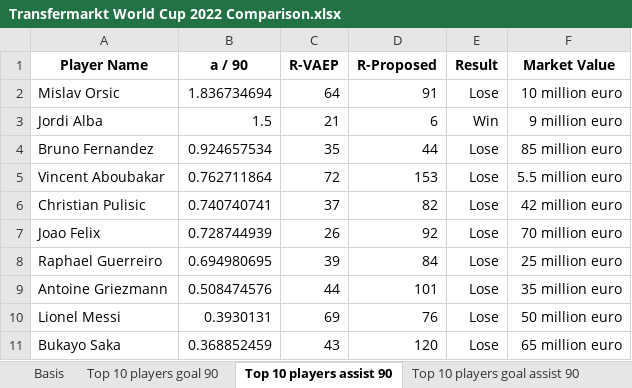
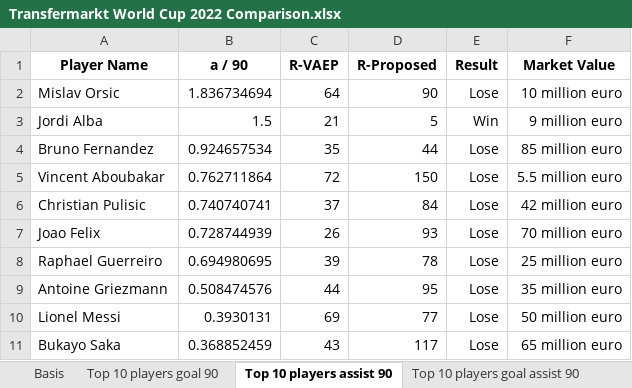
Before and after one commit to Steve23522016/vaep-base-code, an Excel workbook: notebooks/data/players_skill_dataset/Transfermarkt World Cup 2022 Comparison.xlsx, sheet Top 10 players assist 90, drawn as a sheet; values as stored, in another font and other column widths than the file's, no borders; the diff names each change by its address in the sheet, - before the commit and + after, or states it on an @@ line.

```diff
--- a/notebooks/data/players_skill_dataset/Transfermarkt World Cup 2022 Comparison.xlsx (sheet Top 10 players assist 90)
+++ b/notebooks/data/players_skill_dataset/Transfermarkt World Cup 2022 Comparison.xlsx (sheet Top 10 players assist 90)
-D2 (R-Proposed): 91
+D2 (R-Proposed): 90
-D3 (R-Proposed): 6
+D3 (R-Proposed): 5
-D5 (R-Proposed): 153
+D5 (R-Proposed): 150
-D6 (R-Proposed): 82
+D6 (R-Proposed): 84
-D7 (R-Proposed): 92
+D7 (R-Proposed): 93
-D8 (R-Proposed): 84
+D8 (R-Proposed): 78
-D9 (R-Proposed): 101
+D9 (R-Proposed): 95
-D10 (R-Proposed): 76
+D10 (R-Proposed): 77
-D11 (R-Proposed): 120
+D11 (R-Proposed): 117
```
Also changed, not shown: sheet Top 10 players goal assist 90, sheet Top 10 players goal 90, sheet Top 10 proposed ranking, notebooks/data/players_skill_dataset/Transfermarkt Euro 2020 Comparison.xlsx, 7 other files.
